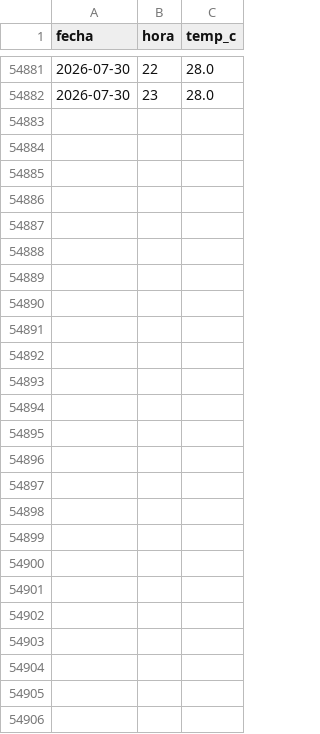
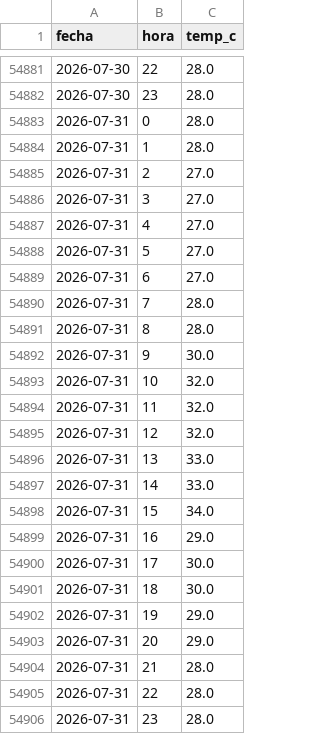
Before and after one commit to CesarG-09/panama-temp-forecast, a CSV file: data/mpmg_hourly.csv, drawn as a sheet; only a part is shown, gaps mark what is left out; the diff names each change by its address in the sheet, - before the commit and + after, or states it on an @@ line.

```diff
--- a/data/mpmg_hourly.csv
+++ b/data/mpmg_hourly.csv
+row 54883: 2026-07-31 | 0 | 28.0
+row 54884: 2026-07-31 | 1 | 28.0
+row 54885: 2026-07-31 | 2 | 27.0
+row 54886: 2026-07-31 | 3 | 27.0
+row 54887: 2026-07-31 | 4 | 27.0
+row 54888: 2026-07-31 | 5 | 27.0
+row 54889: 2026-07-31 | 6 | 27.0
+row 54890: 2026-07-31 | 7 | 28.0
+row 54891: 2026-07-31 | 8 | 28.0
+row 54892: 2026-07-31 | 9 | 30.0
+row 54893: 2026-07-31 | 10 | 32.0
+row 54894: 2026-07-31 | 11 | 32.0
+row 54895: 2026-07-31 | 12 | 32.0
+row 54896: 2026-07-31 | 13 | 33.0
+row 54897: 2026-07-31 | 14 | 33.0
+row 54898: 2026-07-31 | 15 | 34.0
+row 54899: 2026-07-31 | 16 | 29.0
+row 54900: 2026-07-31 | 17 | 30.0
+row 54901: 2026-07-31 | 18 | 30.0
+row 54902: 2026-07-31 | 19 | 29.0
+row 54903: 2026-07-31 | 20 | 29.0
+row 54904: 2026-07-31 | 21 | 28.0
+row 54905: 2026-07-31 | 22 | 28.0
+row 54906: 2026-07-31 | 23 | 28.0
```
Also changed, not shown: data/forecast_history.csv, data/observations.csv, 2 other files.
